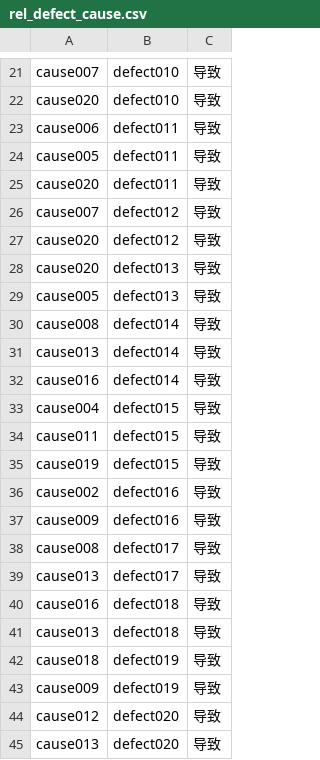
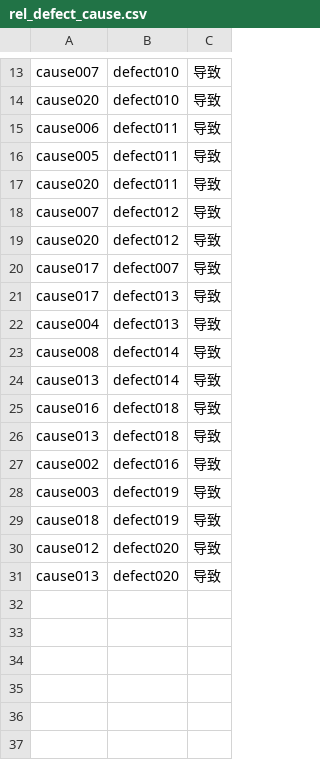
Before and after one commit to Piedpiper777/Defect-detection_system, a CSV file: neo4j-community-5.26.18/import/rel_defect_cause.csv, drawn as a sheet; only a part is shown, gaps mark what is left out; the diff covers the shown part only.

```diff
--- a/neo4j-community-5.26.18/import/rel_defect_cause.csv
+++ b/neo4j-community-5.26.18/import/rel_defect_cause.csv
@@ -27,18 +19,12 @@ cause007,defect012,导致
 cause020,defect012,导致
-cause020,defect013,导致
-cause005,defect013,导致
+cause017,defect007,导致
+cause017,defect013,导致
+cause004,defect013,导致
 cause008,defect014,导致
 cause013,defect014,导致
-cause016,defect014,导致
-cause004,defect015,导致
-cause011,defect015,导致
-cause019,defect015,导致
-cause002,defect016,导致
-cause009,defect016,导致
-cause008,defect017,导致
-cause013,defect017,导致
 cause016,defect018,导致
 cause013,defect018,导致
+cause002,defect016,导致
+cause003,defect019,导致
 cause018,defect019,导致
-cause009,defect019,导致
 cause012,defect020,导致
```
Also changed, not shown: 2 added rows, 12 removed rows and 2 edited cells elsewhere in this file, neo4j-community-5.26.18/import/node_cause.csv, neo4j-community-5.26.18/import/node_solution.csv, 17 other files.
